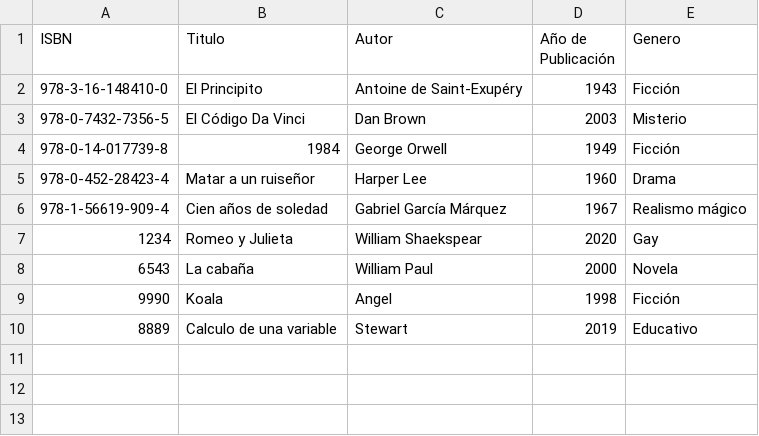
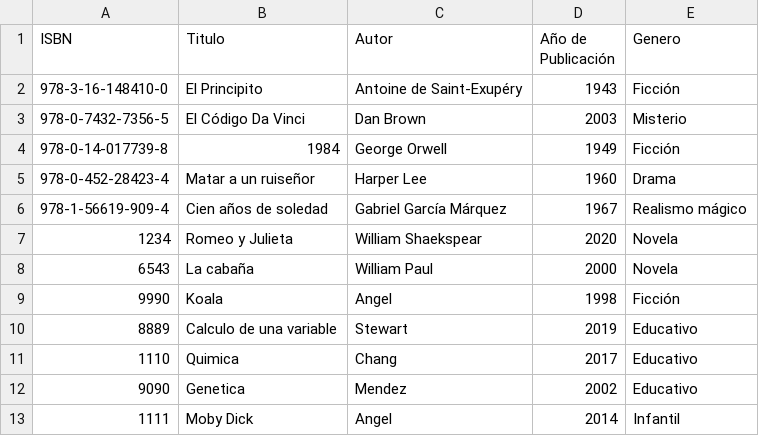
Before and after one commit to asanabria-2021067/biblioteca-javafx, a CSV file: build/classes/biblioteca/db/libros.csv, drawn as a sheet.

```diff
--- a/build/classes/biblioteca/db/libros.csv
+++ b/build/classes/biblioteca/db/libros.csv
@@ -6,3 +6,3 @@ ISBN,Titulo,Autor,Año de Publicación,Genero
 978-1-56619-909-4,Cien años de soledad,Gabriel García Márquez,1967,Realismo mágico
-1234,Romeo y Julieta,William Shaekspear,2020,Gay
+1234,Romeo y Julieta,William Shaekspear,2020,Novela
 6543,La cabaña,William Paul,2000,Novela
@@ -10 +10,4 @@ ISBN,Titulo,Autor,Año de Publicación,Genero
 8889,Calculo de una variable,Stewart,2019,Educativo
+1110,Quimica,Chang,2017,Educativo
+9090,Genetica,Mendez,2002,Educativo
+1111,Moby Dick,Angel,2014,Infantil
```
Also changed, not shown: 33 other files.
